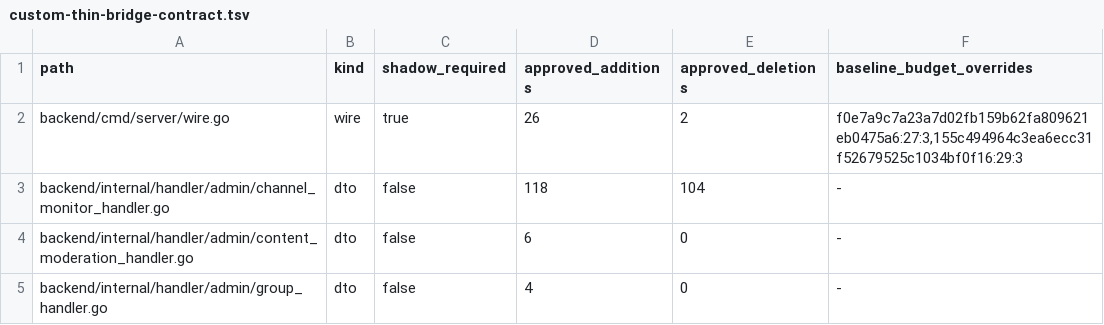
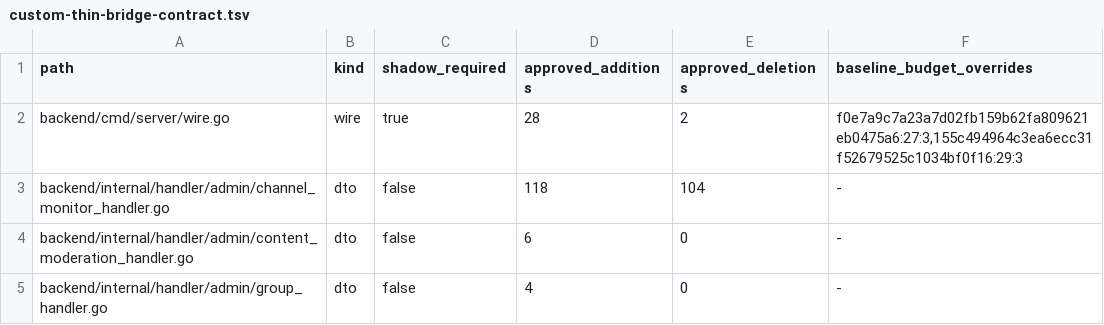
Before and after one commit to o87110/sub2api-custom-public, a TSV file: .github/custom-thin-bridge-contract.tsv, drawn as a sheet; only a part is shown.

```diff
--- a/.github/custom-thin-bridge-contract.tsv
+++ b/.github/custom-thin-bridge-contract.tsv
@@ -1,3 +1,3 @@
 path	kind	shadow_required	approved_additions	approved_deletions	baseline_budget_overrides
-backend/cmd/server/wire.go	wire	true	26	2	f0e7a9c7a23a7d02fb159b62fa809621eb0475a6:27:3,155c494964c3ea6ecc31f52679525c1034bf0f16:29:3
+backend/cmd/server/wire.go	wire	true	28	2	f0e7a9c7a23a7d02fb159b62fa809621eb0475a6:27:3,155c494964c3ea6ecc31f52679525c1034bf0f16:29:3
 backend/internal/handler/admin/channel_monitor_handler.go	dto	false	118	104	-
```
Also changed, not shown: .github/custom-upstream-delta.tsv.
